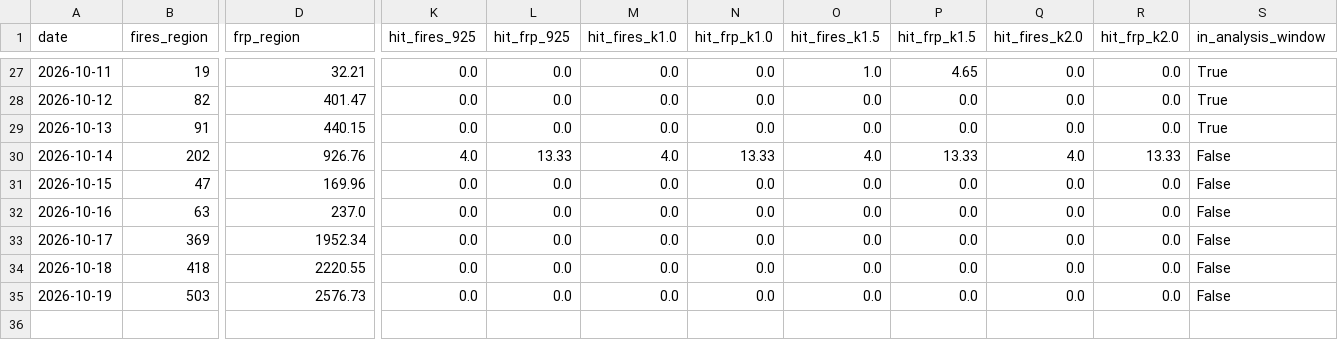
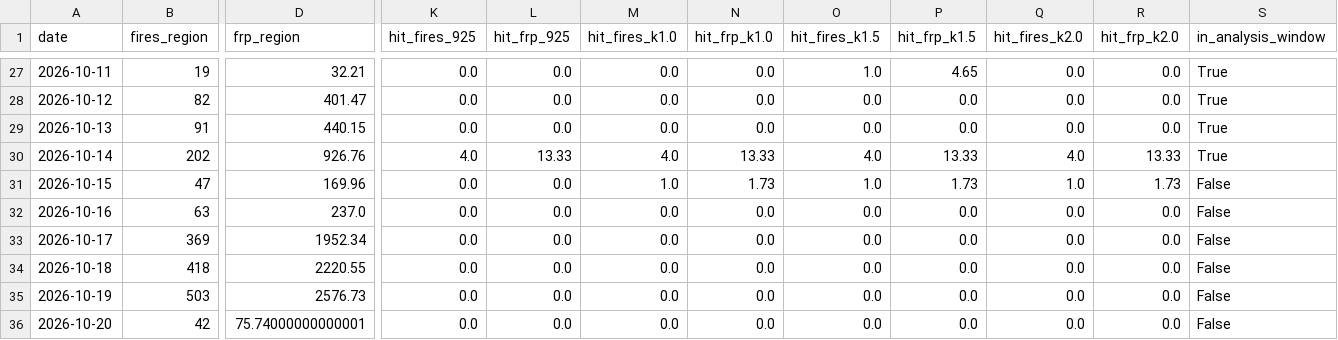
Before and after one commit to HalcyonVector/AQI-Network-Integrity-System, a CSV file: data/processed/stubble_transport_daily.csv, drawn as a sheet; only a part is shown, gaps mark what is left out; rows hold the shown columns only; the diff names each change by its address in the sheet, - before the commit and + after, or states it on an @@ line.

```diff
--- a/data/processed/stubble_transport_daily.csv
+++ b/data/processed/stubble_transport_daily.csv
-S30 (in_analysis_window): False
+S30 (in_analysis_window): True
-M31 (hit_fires_k1.0): 0.0
+M31 (hit_fires_k1.0): 1.0
-N31 (hit_frp_k1.0): 0.0
+N31 (hit_frp_k1.0): 1.73
-O31 (hit_fires_k1.5): 0.0
+O31 (hit_fires_k1.5): 1.0
-P31 (hit_frp_k1.5): 0.0
+P31 (hit_frp_k1.5): 1.73
-Q31 (hit_fires_k2.0): 0.0
+Q31 (hit_fires_k2.0): 1.0
-R31 (hit_frp_k2.0): 0.0
+R31 (hit_frp_k2.0): 1.73
+row 36: 2026-10-20 | 42 | 75.74000000000001 | 0.0 | 0.0 | 0.0 | 0.0 | 0.0 | 0.0 | 0.0 | 0.0 | False
```
Also changed, not shown: data/processed/neighbor_predictor_comparison.csv, data/processed/stubble_association.csv, 24 other files.
